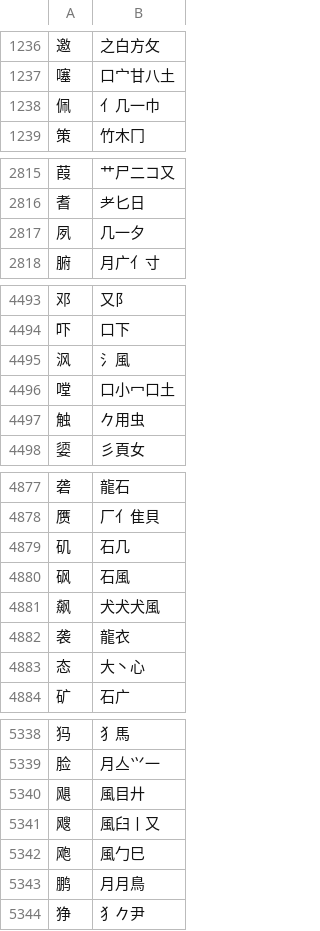
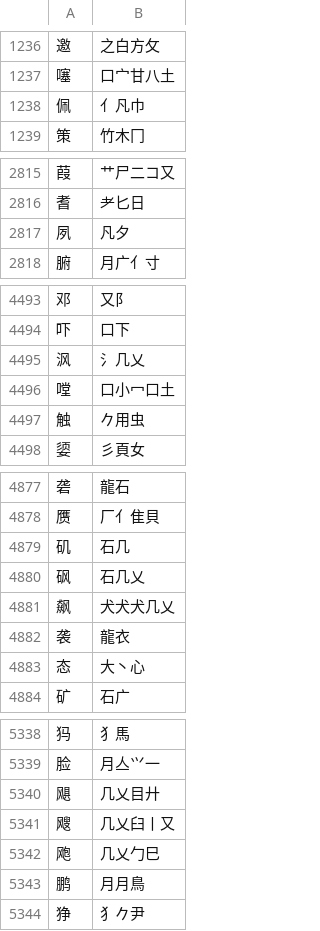
Before and after one commit to chenlin014/jiezi, a TSV file: table/common-jt.tsv, drawn as a sheet; only a part is shown, gaps mark what is left out; the diff covers the shown part only.

```diff
--- a/table/common-jt.tsv
+++ b/table/common-jt.tsv
@@ -1237,3 +1237,3 @@
 噻	口宀甘八土
-佩	亻几一巾
+佩	亻凡巾
 策	竹木冂
@@ -2816,3 +2816,3 @@
 耆	耂匕日
-夙	几一夕
+夙	凡夕
 腑	月广亻寸
@@ -4494,3 +4494,3 @@
 吓	口下
-沨	氵風
+沨	氵几乂
 嘡	口小冖口土
@@ -4879,4 +4879,4 @@
 矶	石几
-砜	石風
-飙	犬犬犬風
+砜	石几乂
+飙	犬犬犬几乂
 袭	龍衣
@@ -5339,5 +5339,5 @@
 脸	月亼⺍一
-飓	風目廾
-飕	風臼丨又
-飑	風勹巳
+飓	几乂目廾
+飕	几乂臼丨又
+飑	几乂勹巳
 鹏	月月鳥
```
Also changed, not shown: 7 edited cells elsewhere in this file, table/chujie.tsv, table/common-jp.tsv, 3 other files.
